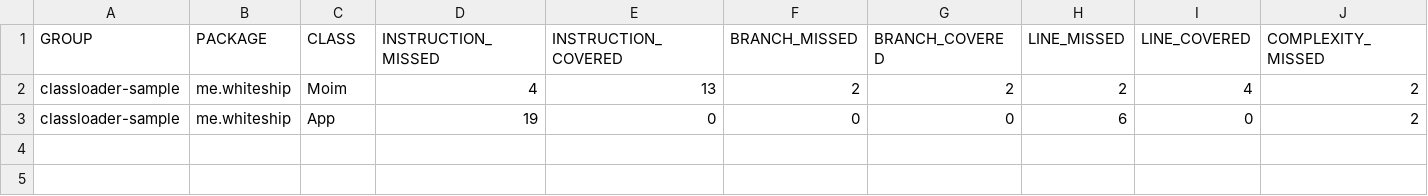
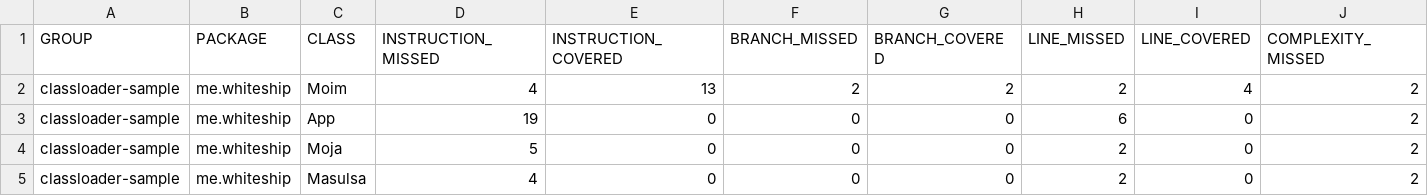
Before and after one commit to jungho5045/workspace, a CSV file: classloadersample/classloader-sample/target/site/jacoco/jacoco.csv, drawn as a sheet; only a part is shown; rows hold the shown columns only; the diff names each change by its address in the sheet, - before the commit and + after, or states it on an @@ line.

```diff
--- a/classloadersample/classloader-sample/target/site/jacoco/jacoco.csv
+++ b/classloadersample/classloader-sample/target/site/jacoco/jacoco.csv
+row 4: classloader-sample | me.whiteship | Moja | 5 | 0 | 0 | 0 | 2 | 0 | 2
+row 5: classloader-sample | me.whiteship | Masulsa | 4 | 0 | 0 | 0 | 2 | 0 | 2
```
Also changed, not shown: 15 other files.
